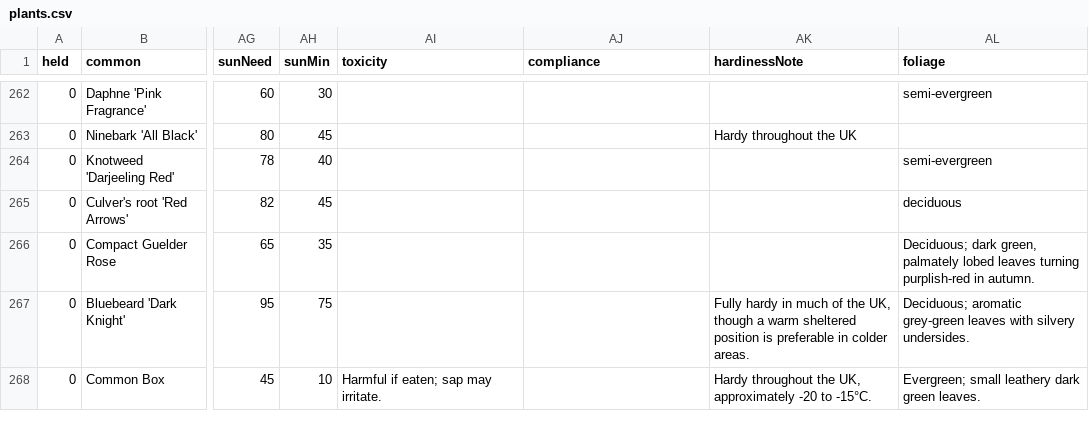
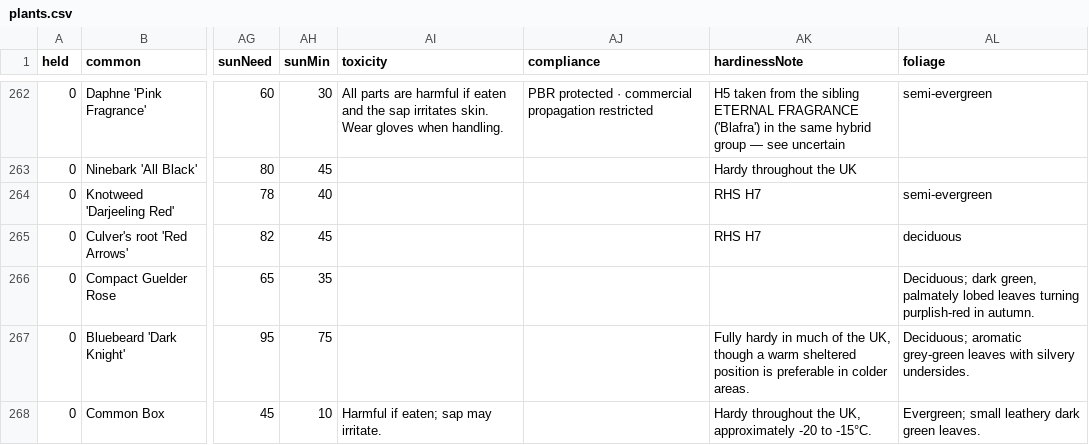
Before and after one commit to oscarhurman39-sys/Timber, a CSV file: plants.csv, drawn as a sheet; only a part is shown, gaps mark what is left out; the diff covers the shown part only; the diff names each change by its address in the sheet, - before the commit and + after, or states it on an @@ line.

```diff
--- a/plants.csv
+++ b/plants.csv
-AI262 (toxicity): (empty)
+AI262 (toxicity): All parts are harmful if eaten and the sap irritates skin. Wear gloves when handling.
-AJ262 (compliance): (empty)
+AJ262 (compliance): PBR protected · commercial propagation restricted
-AK262 (hardinessNote): (empty)
+AK262 (hardinessNote): H5 taken from the sibling ETERNAL FRAGRANCE ('Blafra') in the same hybrid group — see uncertain
-AK264:AK265 (hardinessNote): (empty)
+AK264:AK265 (hardinessNote): RHS H7
```
Also changed, not shown: 41 edited cells elsewhere in this file, 2 other files.
